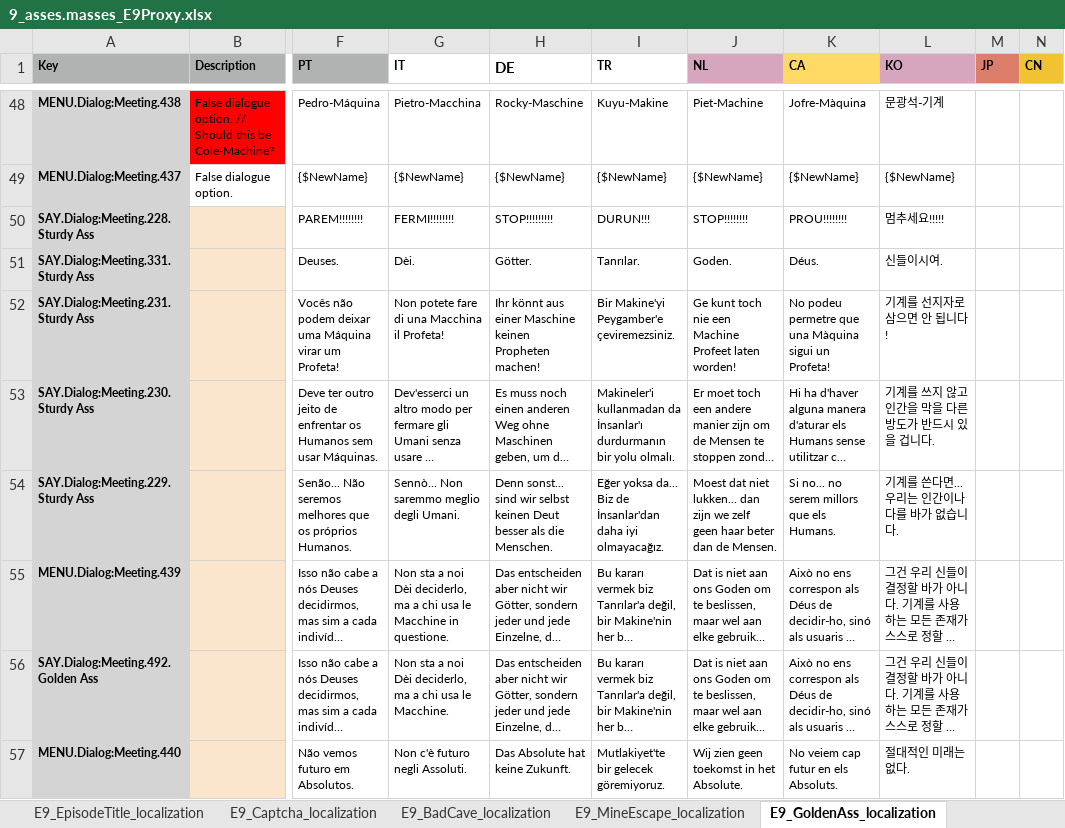
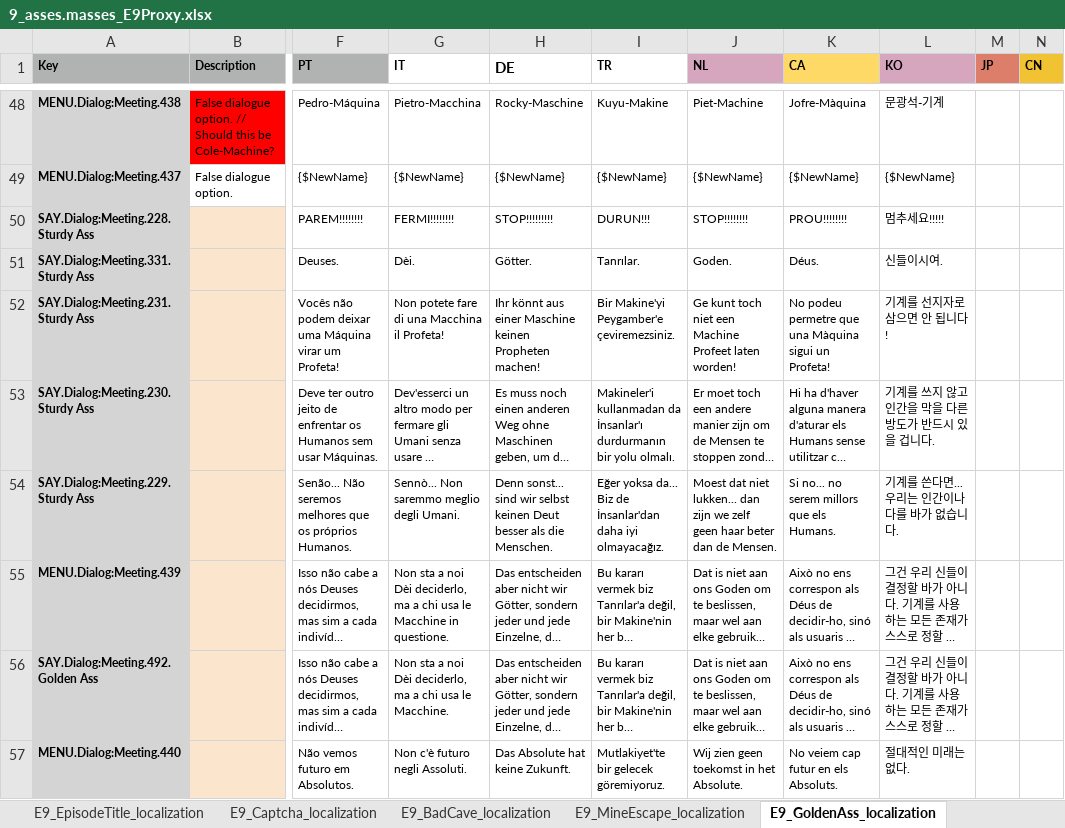
Before and after one commit to TomVDH/AM_FL_TRANS, an Excel workbook: excels/9_asses.masses_E9Proxy.xlsx, sheet E9_GoldenAss_localization, drawn as a sheet; only a part is shown, gaps mark what is left out; long unchanged cells end in …; values as stored, in another font and other column widths than the file's, no borders; charts and pictures and conditional formats not drawn; the diff names each change by its address in the sheet, - before the commit and + after, or states it on an @@ line.

```diff
--- a/excels/9_asses.masses_E9Proxy.xlsx (sheet E9_GoldenAss_localization)
+++ b/excels/9_asses.masses_E9Proxy.xlsx (sheet E9_GoldenAss_localization)
-J52 (NL): …kunt toch nie een Machine…
+J52 (NL): …kunt toch niet een Machine…
```
Also changed, not shown: sheet E9_MineEscape_localization, sheet E9_BadCave_localization, charts or pictures, excels/10_asses.masses_E10Proxy.xlsx, excels/1_asses.masses_E1Proxy.xlsx, 6 other files.
